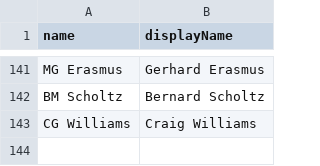
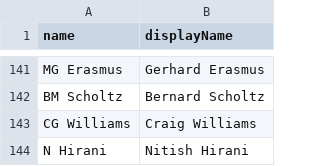
Before and after one commit to gasperjw1/cricket-card-game, a CSV file: wcdraft/data/labels/display-name-overrides.csv, drawn as a sheet; only a part is shown, gaps mark what is left out; the diff names each change by its address in the sheet, - before the commit and + after, or states it on an @@ line.

```diff
--- a/wcdraft/data/labels/display-name-overrides.csv
+++ b/wcdraft/data/labels/display-name-overrides.csv
+row 144: N Hirani | Nitish Hirani
```
Also changed, not shown: wcdraft/data/labels/display-names.csv, 17 other files.
